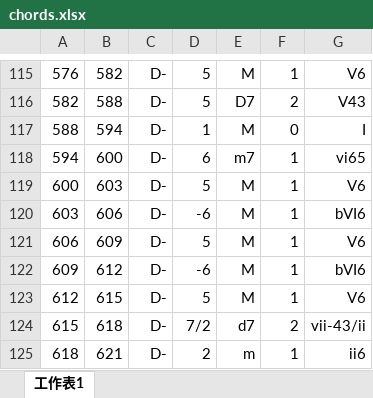
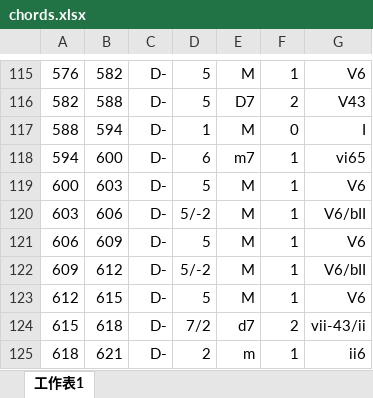
Before and after one commit to QiaoyuYang/harana, an Excel workbook: harana/datasets/BPSFH/23/chords.xlsx, sheet 工作表1, drawn as a sheet; only a part is shown, gaps mark what is left out; values as stored, in another font and other column widths than the file's, no borders; the diff names each change by its address in the sheet, - before the commit and + after, or states it on an @@ line.

```diff
--- a/harana/datasets/BPSFH/23/chords.xlsx (sheet 工作表1)
+++ b/harana/datasets/BPSFH/23/chords.xlsx (sheet 工作表1)
-D120: -6
+D120: 5/-2
-G120: bVI6
+G120: V6/bII
-D122: -6
+D122: 5/-2
-G122: bVI6
+G122: V6/bII
```
Also changed, not shown: harana/datasets/BPSFH/26/chords.xlsx, harana/datasets/BPSFH/28/chords.xlsx, 3 other files.
